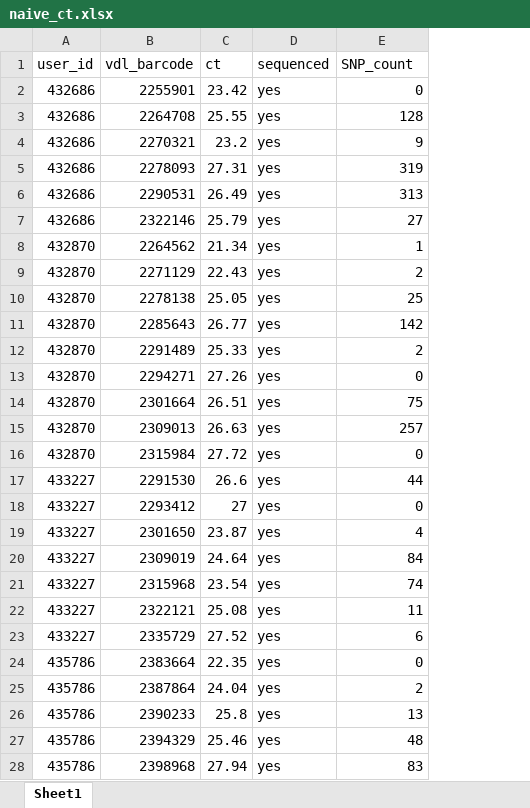
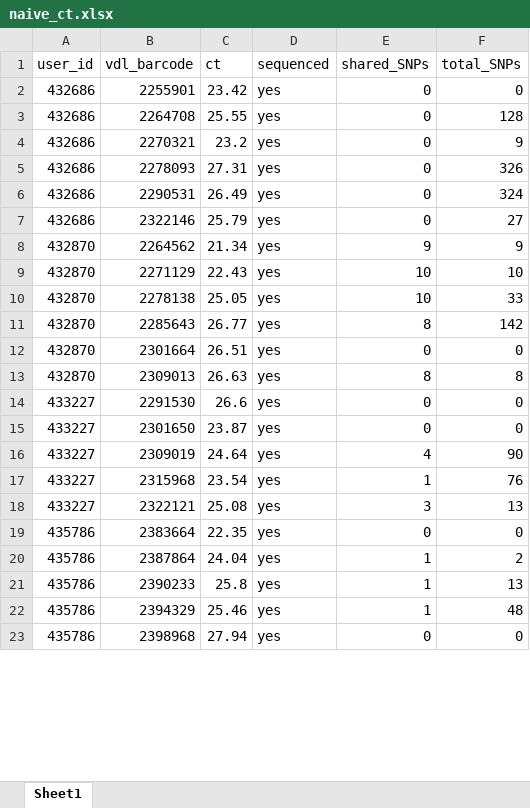
Before and after one commit to BROOKELAB/SARS-CoV-2-within-host-evolution, an Excel workbook: metadata/naive_ct.xlsx, sheet Sheet1, drawn as a sheet; only a part is shown; values as stored, in another font and other column widths than the file's, no borders; removed rows and columns are numbered as before the commit, all else as after; the diff covers the shown part only; the diff names each change by its address in the sheet, - before the commit and + after, or states it on an @@ line.

```diff
--- a/metadata/naive_ct.xlsx (sheet Sheet1)
+++ b/metadata/naive_ct.xlsx (sheet Sheet1)
+column E (shared_SNPs), rows 2-23: 0 | 0 | 0 | 0 | 0 | 0 | 9 | 10 | 10 | 8 | 0 | 8 | 0 | 0 | 4 | 1 | 3 | 0 | 1 | 1 | 1 | 0
-F1: SNP_count
+F1: total_SNPs
-F5 (total_SNPs): 319
+F5 (total_SNPs): 326
-F6 (total_SNPs): 313
+F6 (total_SNPs): 324
-F8 (total_SNPs): 1
+F8 (total_SNPs): 9
-F9 (total_SNPs): 2
+F9 (total_SNPs): 10
-F10 (total_SNPs): 25
+F10 (total_SNPs): 33
-row 12: 432870 | 2291489 | 25.33 | yes | 2
-row 13: 432870 | 2294271 | 27.26 | yes | 0
-F12 (total_SNPs): 75
+F12 (total_SNPs): 0
-F13 (total_SNPs): 257
+F13 (total_SNPs): 8
-row 16: 432870 | 2315984 | 27.72 | yes | 0
-F14 (total_SNPs): 44
+F14 (total_SNPs): 0
-row 18: 433227 | 2293412 | 27 | yes | 0
-F15 (total_SNPs): 4
+F15 (total_SNPs): 0
-F16 (total_SNPs): 84
+F16 (total_SNPs): 90
-F17 (total_SNPs): 74
+F17 (total_SNPs): 76
-F18 (total_SNPs): 11
+F18 (total_SNPs): 13
-row 23: 433227 | 2335729 | 27.52 | yes | 6
-F23 (total_SNPs): 83
+F23 (total_SNPs): 0
```
Also changed, not shown: 14 removed rows and 55 edited cells elsewhere in this sheet, metadata/all_lineages.xlsx, metadata/all_nasal_user_info.xlsx, 10 other files.
